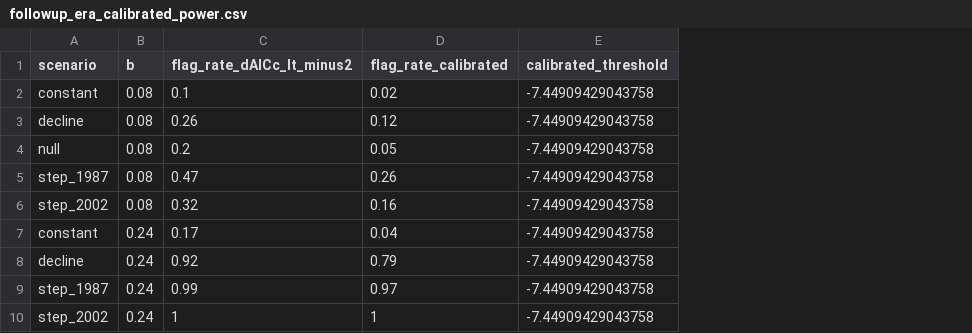
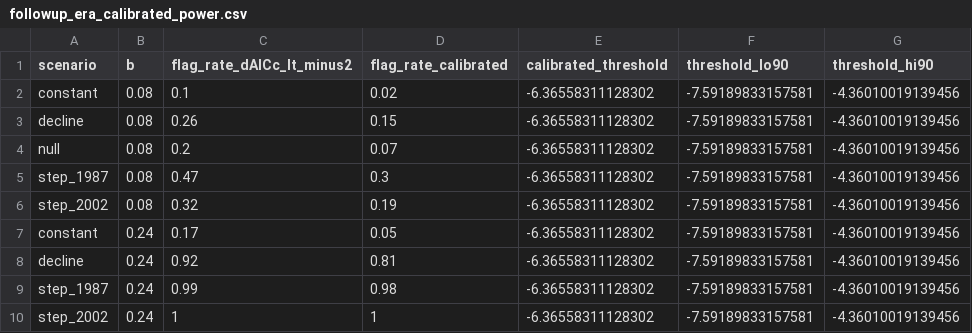
Before and after one commit to hinkelman/longfin-flow, a CSV file: output/followup_era_calibrated_power.csv, drawn as a sheet; the diff names each change by its address in the sheet, - before the commit and + after, or states it on an @@ line.

```diff
--- a/output/followup_era_calibrated_power.csv
+++ b/output/followup_era_calibrated_power.csv
+column F (threshold_lo90), rows 2-10: all -7.59189833157581
+column G (threshold_hi90), rows 2-10: all -4.36010019139456
-E2:E10 (calibrated_threshold): -7.44909429043758
+E2:E10 (calibrated_threshold): -6.36558311128302
-D3 (flag_rate_calibrated): 0.12
+D3 (flag_rate_calibrated): 0.15
-D4 (flag_rate_calibrated): 0.05
+D4 (flag_rate_calibrated): 0.07
-D5 (flag_rate_calibrated): 0.26
+D5 (flag_rate_calibrated): 0.3
-D6 (flag_rate_calibrated): 0.16
+D6 (flag_rate_calibrated): 0.19
-D7 (flag_rate_calibrated): 0.04
+D7 (flag_rate_calibrated): 0.05
-D8 (flag_rate_calibrated): 0.79
+D8 (flag_rate_calibrated): 0.81
-D9 (flag_rate_calibrated): 0.97
+D9 (flag_rate_calibrated): 0.98
```
Also changed, not shown: 12 other files.
